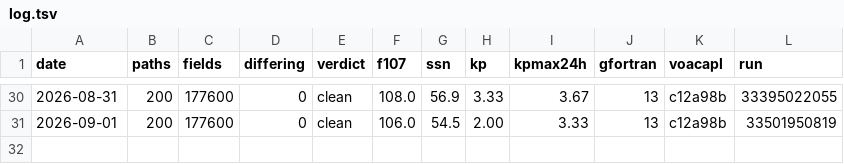
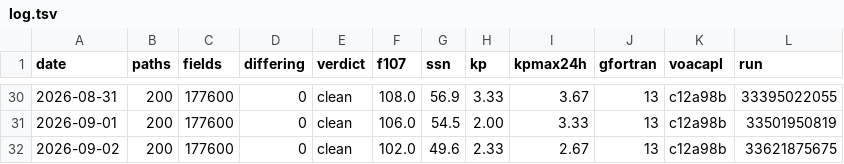
Before and after one commit to jonathanmcsweet/hfcast-engine, a TSV file: log.tsv, drawn as a sheet; only a part is shown, gaps mark what is left out.

Commit message:
soak: 2026-09-02 clean (0 differing of 177600)

```diff
--- a/log.tsv
+++ b/log.tsv
@@ -31 +31,2 @@ date	paths	fields	differing	verdict	f107	ssn	kp	kpmax24h	gfortran	voacapl	run
 2026-09-01	200	177600	0	clean	106.0	54.5	2.00	3.33	13	c12a98b	33501950819
+2026-09-02	200	177600	0	clean	102.0	49.6	2.33	2.67	13	c12a98b	33621875675
```
Also changed, not shown: 1 other file.
